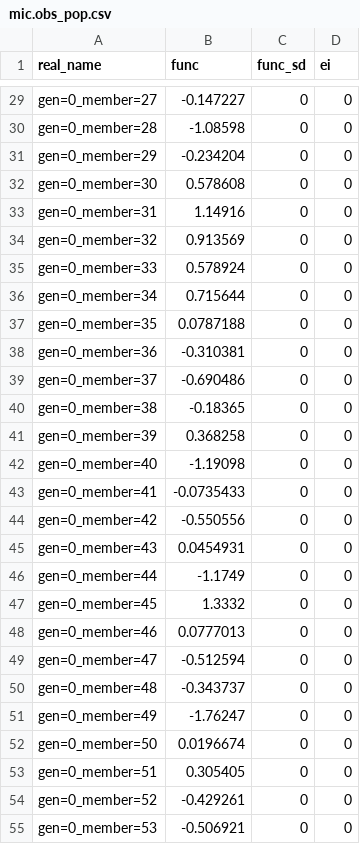
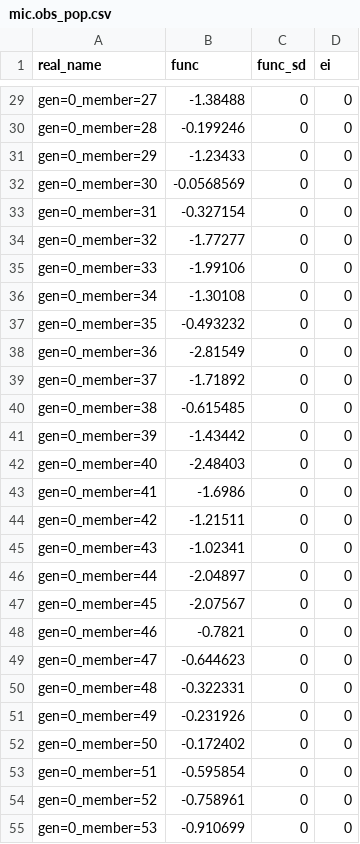
Before and after one commit to rqmacasieb/laGPy, a CSV file: examples/michalewicz_10d/mic.obs_pop.csv, drawn as a sheet; only a part is shown, gaps mark what is left out; the diff covers the shown part only; the diff names each change by its address in the sheet, - before the commit and + after, or states it on an @@ line.

```diff
--- a/examples/michalewicz_10d/mic.obs_pop.csv
+++ b/examples/michalewicz_10d/mic.obs_pop.csv
-B29 (func): -0.147227
+B29 (func): -1.38488
-B30 (func): -1.08598
+B30 (func): -0.199246
-B31 (func): -0.234204
+B31 (func): -1.23433
-B32 (func): 0.578608
+B32 (func): -0.0568569
-B33 (func): 1.14916
+B33 (func): -0.327154
-B34 (func): 0.913569
+B34 (func): -1.77277
-B35 (func): 0.578924
+B35 (func): -1.99106
-B36 (func): 0.715644
+B36 (func): -1.30108
-B37 (func): 0.0787188
+B37 (func): -0.493232
-B38 (func): -0.310381
+B38 (func): -2.81549
-B39 (func): -0.690486
+B39 (func): -1.71892
-B40 (func): -0.18365
+B40 (func): -0.615485
-B41 (func): 0.368258
+B41 (func): -1.43442
-B42 (func): -1.19098
+B42 (func): -2.48403
-B43 (func): -0.0735433
+B43 (func): -1.6986
-B44 (func): -0.550556
+B44 (func): -1.21511
-B45 (func): 0.0454931
+B45 (func): -1.02341
-B46 (func): -1.1749
+B46 (func): -2.04897
-B47 (func): 1.3332
+B47 (func): -2.07567
-B48 (func): 0.0777013
+B48 (func): -0.7821
-B49 (func): -0.512594
+B49 (func): -0.644623
-B50 (func): -0.343737
+B50 (func): -0.322331
-B51 (func): -1.76247
+B51 (func): -0.231926
-B52 (func): 0.0196674
+B52 (func): -0.172402
-B53 (func): 0.305405
+B53 (func): -0.595854
-B54 (func): -0.429261
+B54 (func): -0.758961
-B55 (func): -0.506921
+B55 (func): -0.910699
```
Also changed, not shown: 73 edited cells elsewhere in this file, examples/michalewicz_10d/mic.dv_pop.csv, 28 other files.
